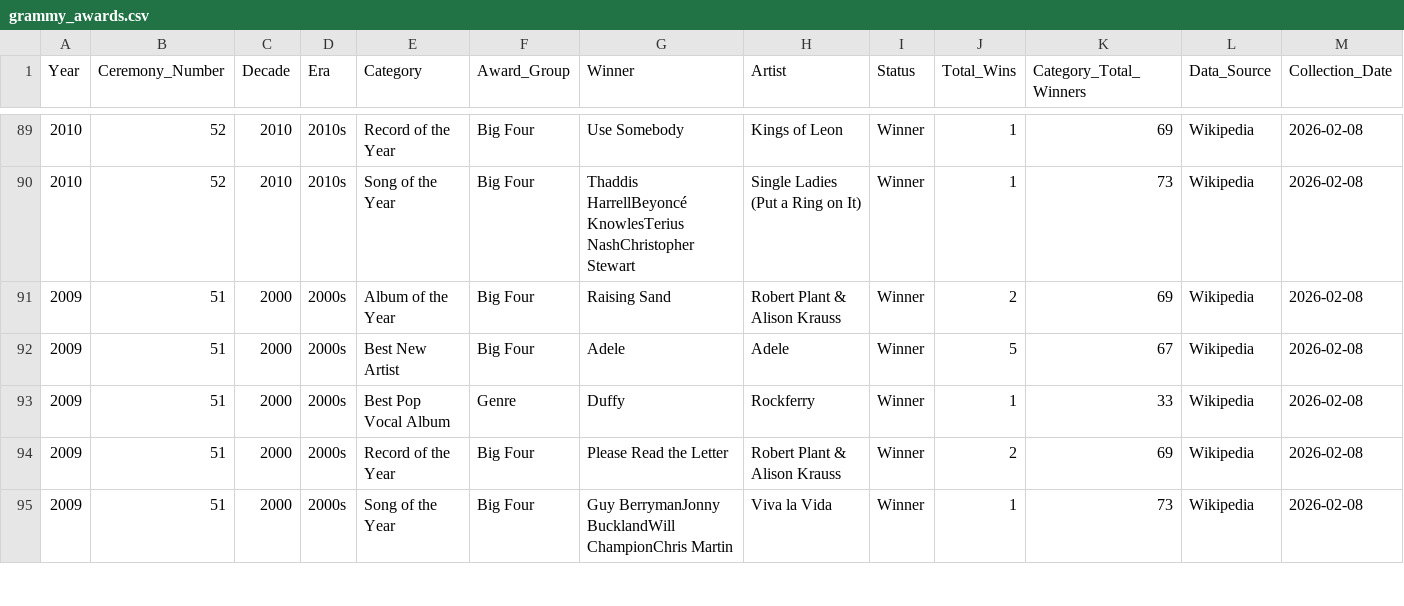
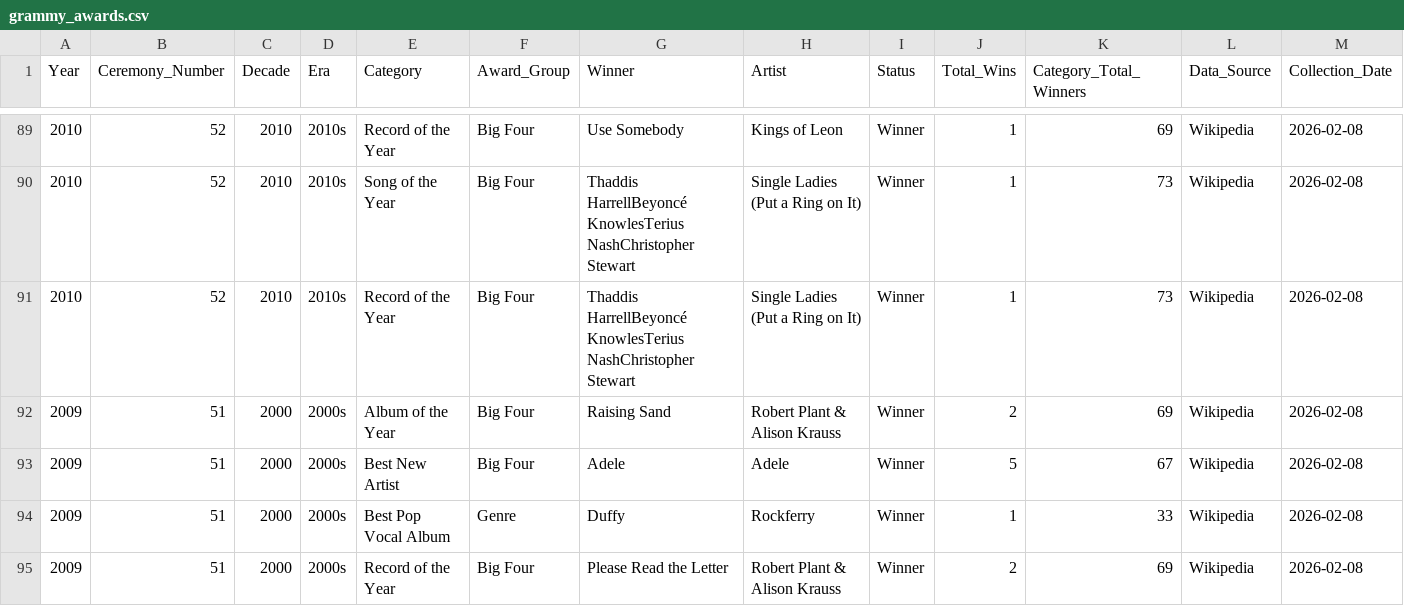
Before and after one commit to Fouad-berry/Grammy-Award-Winners-Analyze-1959-2026-, a CSV file: dataset/grammy_awards.csv, drawn as a sheet; only a part is shown, gaps mark what is left out; the shorter side is filled out with more unchanged rows; the diff names each change by its address in the sheet, - before the commit and + after, or states it on an @@ line.

Commit message:
feat: Update dashboard title to reflect focus on Big Four & Pop categories and fix duplicate record in dataset

```diff
--- a/dataset/grammy_awards.csv
+++ b/dataset/grammy_awards.csv
+row 91: 2010 | 52 | 2010 | 2010s | Record of the Year | Big Four | Thaddis HarrellBeyoncé KnowlesTerius NashChristopher Stewart | Single Ladies (Put a Ring on It) | Winner | 1 | 73 | Wikipedia | 2026-02-08
```
Also changed, not shown: 1 other file.
